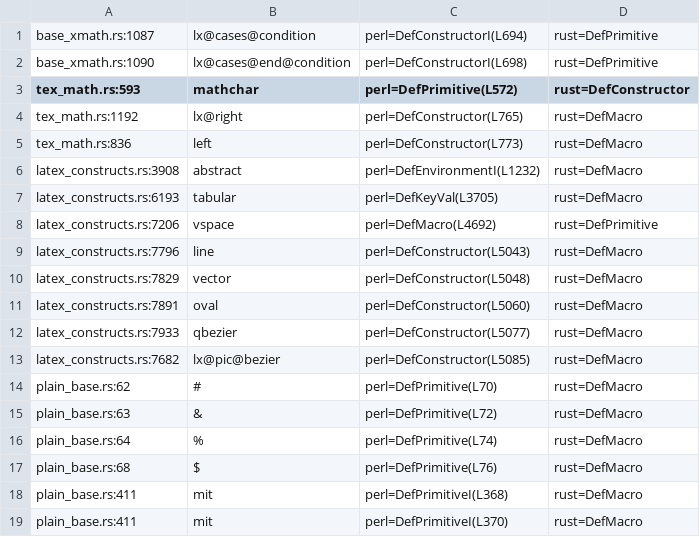
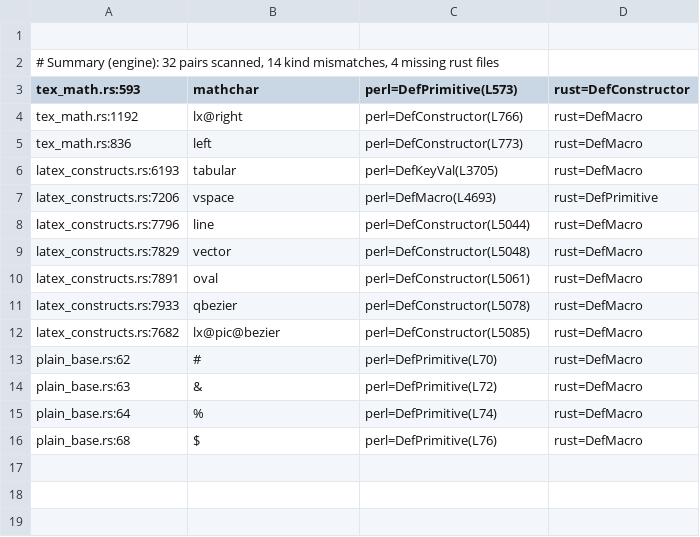
Before and after one commit to dginev/latexml-oxide, a TSV file: docs/def_parity_engine.tsv, drawn as a sheet.

Commit message:
audit: top-level-only Perl Def* regex; closes \abstract false-positive
The Perl Def*-parity regex was anchored with `^\s*Def…`, matching any
Def* call at any indent level — so nested calls like
`DefEnvironmentI('abstract', …)` sitting inside a `beforeDigest =>
sub { … }` block were counted as top-level parity targets. They
aren't: Perl's nested Def* calls install conditional/scoped
definitions at runtime (e.g. only inside \begin{titlepage}).

Tighten the regex to `^Def…` (0-indent only). Top-level Perl LaTeXML
conventions use 0 indentation; nested Def* calls are always indented.

Engine mismatches 15 → 14 (\abstract dropped; its real top-level
Perl entry is DefMacro at L1197 which matches Rust's DefMacro
correctly). Package stays at 232, contrib at 0. Baseline TSVs
refreshed.

Truly actionable DP items remaining: 6 (5 picture primitives +
\tabular); 8 of 14 are documented as intentional/blocked per
WISDOM #38/#40/#41.

```diff
--- a/docs/def_parity_engine.tsv
+++ b/docs/def_parity_engine.tsv
@@ -1,13 +1,12 @@
-base_xmath.rs:1087	lx@cases@condition	perl=DefConstructorI(L694)	rust=DefPrimitive
-base_xmath.rs:1090	lx@cases@end@condition	perl=DefConstructorI(L698)	rust=DefPrimitive
-tex_math.rs:593	mathchar	perl=DefPrimitive(L572)	rust=DefConstructor
-tex_math.rs:1192	lx@right	perl=DefConstructor(L765)	rust=DefMacro
+
+# Summary (engine): 32 pairs scanned, 14 kind mismatches, 4 missing rust files
+tex_math.rs:593	mathchar	perl=DefPrimitive(L573)	rust=DefConstructor
+tex_math.rs:1192	lx@right	perl=DefConstructor(L766)	rust=DefMacro
 tex_math.rs:836	left	perl=DefConstructor(L773)	rust=DefMacro
-latex_constructs.rs:3908	abstract	perl=DefEnvironmentI(L1232)	rust=DefMacro
 latex_constructs.rs:6193	tabular	perl=DefKeyVal(L3705)	rust=DefMacro
-latex_constructs.rs:7206	vspace	perl=DefMacro(L4692)	rust=DefPrimitive
-latex_constructs.rs:7796	line	perl=DefConstructor(L5043)	rust=DefMacro
+latex_constructs.rs:7206	vspace	perl=DefMacro(L4693)	rust=DefPrimitive
+latex_constructs.rs:7796	line	perl=DefConstructor(L5044)	rust=DefMacro
 latex_constructs.rs:7829	vector	perl=DefConstructor(L5048)	rust=DefMacro
-latex_constructs.rs:7891	oval	perl=DefConstructor(L5060)	rust=DefMacro
-latex_constructs.rs:7933	qbezier	perl=DefConstructor(L5077)	rust=DefMacro
+latex_constructs.rs:7891	oval	perl=DefConstructor(L5061)	rust=DefMacro
+latex_constructs.rs:7933	qbezier	perl=DefConstructor(L5078)	rust=DefMacro
 latex_constructs.rs:7682	lx@pic@bezier	perl=DefConstructor(L5085)	rust=DefMacro
@@ -17,3 +16 @@ plain_base.rs:64	%	perl=DefPrimitive(L74)	rust=DefMacro
 plain_base.rs:68	$	perl=DefPrimitive(L76)	rust=DefMacro
-plain_base.rs:411	mit	perl=DefPrimitiveI(L368)	rust=DefMacro
-plain_base.rs:411	mit	perl=DefPrimitiveI(L370)	rust=DefMacro
```
Also changed, not shown: docs/def_parity_package.tsv, 3 other files.
